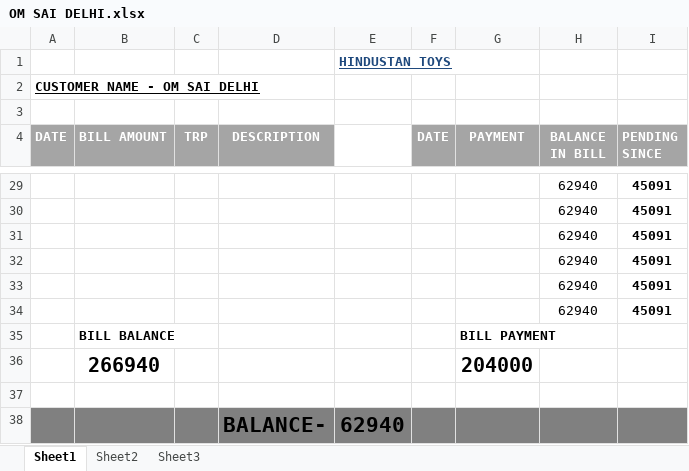
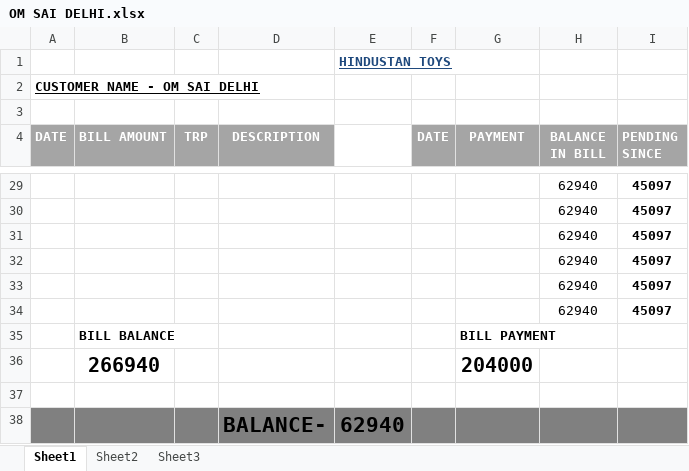
Before and after one commit to hunksammy/2084377289testbysam, an Excel workbook: IMPORTANT/OM SAI DELHI.xlsx, sheet Sheet1, drawn as a sheet; only a part is shown, gaps mark what is left out; values as stored, in another font and other column widths than the file's, no borders; conditional formats not drawn; the diff covers the shown part only; the diff names each change by its address in the sheet, - before the commit and + after, or states it on an @@ line.

```diff
--- a/IMPORTANT/OM SAI DELHI.xlsx (sheet Sheet1)
+++ b/IMPORTANT/OM SAI DELHI.xlsx (sheet Sheet1)
-I29:I34 (PENDING SINCE): 45091
+I29:I34 (PENDING SINCE): 45097
```
Also changed, not shown: 24 edited cells elsewhere in this sheet, IMPORTANT/main.xlsx, 9 other files.
